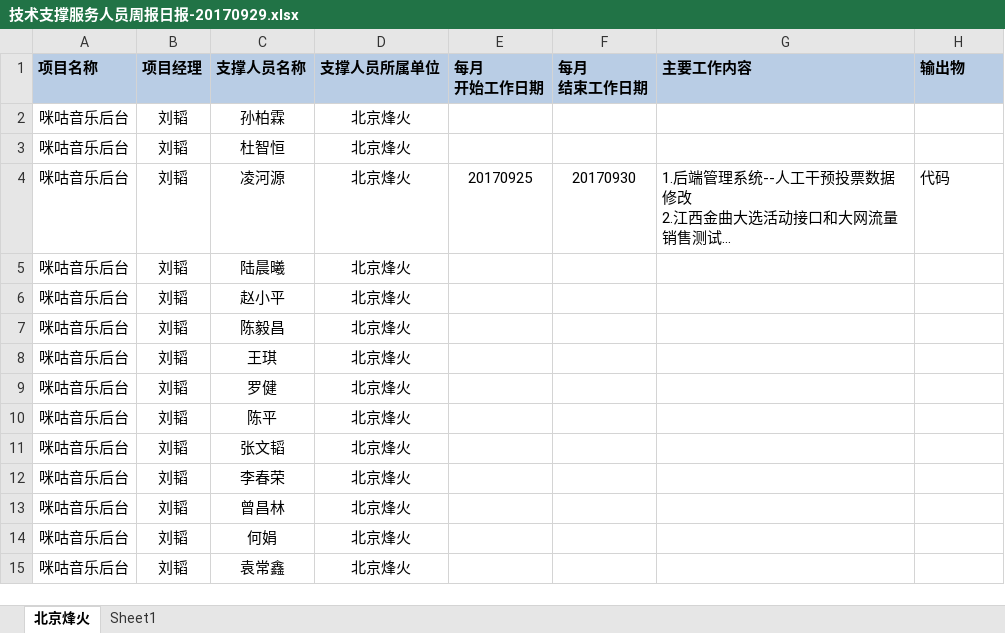
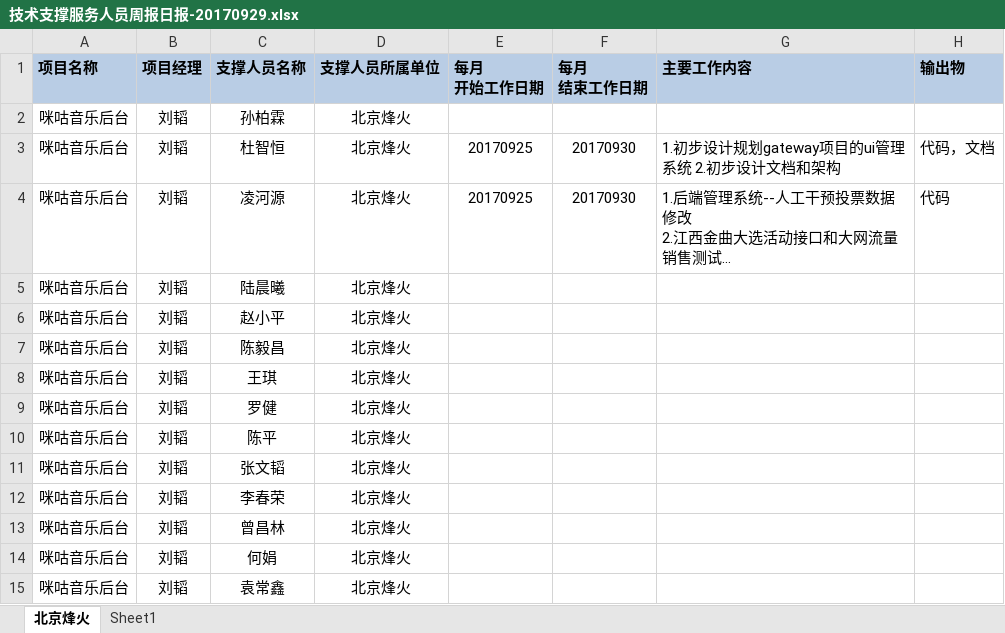
Before and after one commit to just-forking/weekReport, an Excel workbook: 20170929周报/技术支撑服务人员周报日报-20170929.xlsx, sheet 北京烽火, drawn as a sheet; long unchanged cells end in …; values as stored, in another font and other column widths than the file's, no borders; the diff names each change by its address in the sheet, - before the commit and + after, or states it on an @@ line.

```diff
--- a/20170929周报/技术支撑服务人员周报日报-20170929.xlsx (sheet 北京烽火)
+++ b/20170929周报/技术支撑服务人员周报日报-20170929.xlsx (sheet 北京烽火)
-E3 (每月 开始工作日期): (empty)
+E3 (每月 开始工作日期): 20170925
-F3 (每月 结束工作日期): (empty)
+F3 (每月 结束工作日期): 20170930
-G3 (主要工作内容): (empty)
+G3 (主要工作内容): 1.初步设计规划gateway项目的ui管理系统 2.初步设计文档和架构
-H3 (输出物): (empty)
+H3 (输出物): 代码，文档
```
Also changed, not shown: 3 other files.
